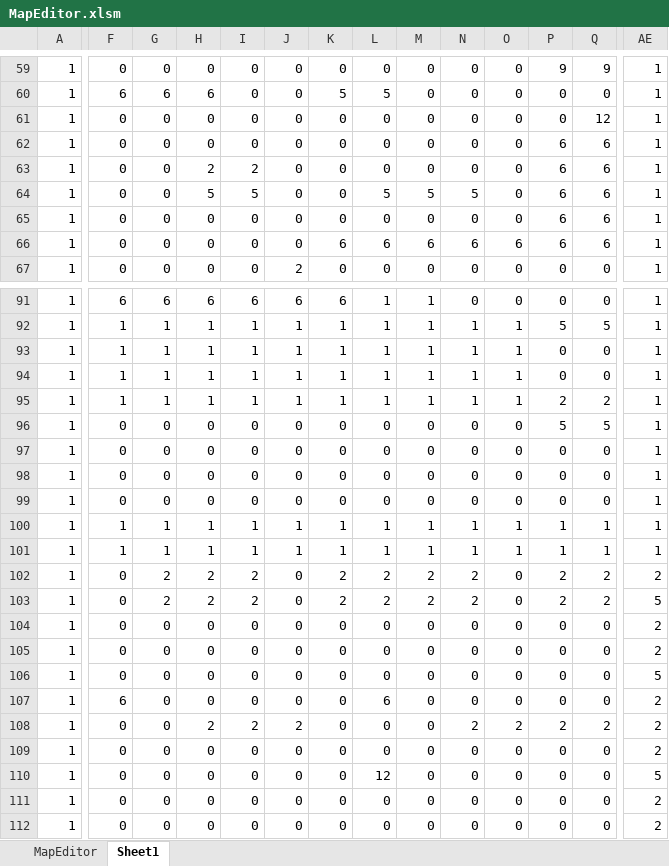
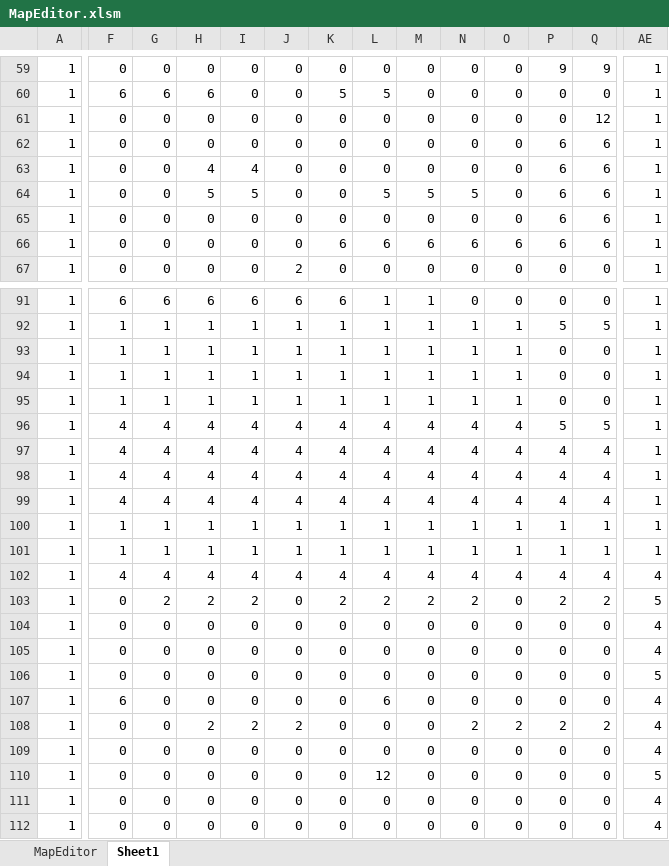
Before and after one commit to syo-ya/GameProductionPractice1, an Excel workbook: ゲーム制作課題「Breaking_UP」/Project/Resource/MapEditor.xlsm, sheet Sheet1, drawn as a sheet; only a part is shown, gaps mark what is left out; values as stored, in another font and other column widths than the file's, no borders; removed rows and columns are numbered as before the commit, all else as after; rows hold the shown columns only; the diff covers the shown part only; the diff names each change by its address in the sheet, - before the commit and + after, or states it on an @@ line.

```diff
--- a/ゲーム制作課題「Breaking_UP」/Project/Resource/MapEditor.xlsm (sheet Sheet1)
+++ b/ゲーム制作課題「Breaking_UP」/Project/Resource/MapEditor.xlsm (sheet Sheet1)
-H63: 2
+H63: 4
-I63: 2
+I63: 4
-P95: 2
+P95: 0
-Q95: 2
+Q95: 0
-F96:F99: 0
+F96:F99: 4
-G96:G99: 0
+G96:G99: 4
-H96:H99: 0
+H96:H99: 4
-I96:I99: 0
+I96:I99: 4
-J96:J99: 0
+J96:J99: 4
-K96:K99: 0
+K96:K99: 4
-L96:L99: 0
+L96:L99: 4
-M96:M99: 0
+M96:M99: 4
-N96:N99: 0
+N96:N99: 4
-O96:O99: 0
+O96:O99: 4
-P97:P99: 0
+P97:P99: 4
-Q97:Q99: 0
+Q97:Q99: 4
-row 102: 1 | 0 | 2 | 2 | 2 | 0 | 2 | 2 | 2 | 2 | 0 | 2 | 2 | 2
+row 102: 1 | 4 | 4 | 4 | 4 | 4 | 4 | 4 | 4 | 4 | 4 | 4 | 4 | 4
-AE104:AE105: 2
+AE104:AE105: 4
-AE107:AE109: 2
+AE107:AE109: 4
-AE111:AE112: 2
+AE111:AE112: 4
```
Also changed, not shown: 9 added rows, 9 removed rows and 1214 edited cells elsewhere in this sheet, sheet MapEditor, 1 other file.
